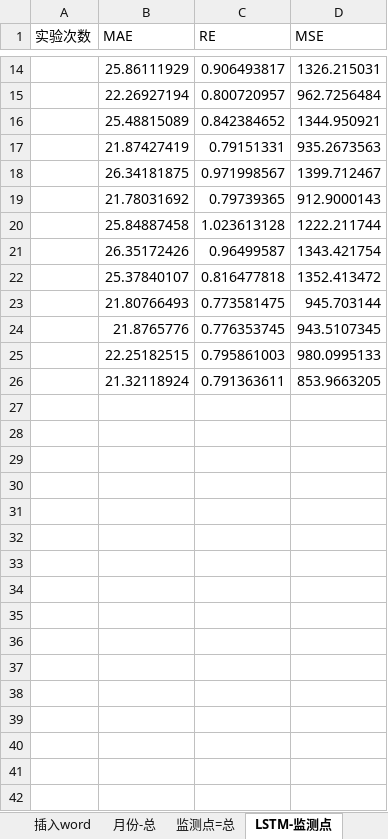
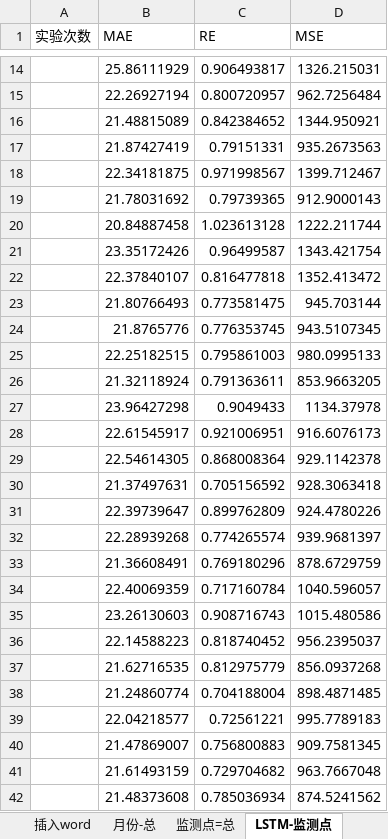
Before and after one commit to code12ab/AOD-PM2.5, an Excel workbook: 各个子模块/模型模块/多次实验.xlsx, sheet LSTM-监测点, drawn as a sheet; only a part is shown, gaps mark what is left out; values as stored, in another font and other column widths than the file's, no borders; the diff covers the shown part only; the diff names each change by its address in the sheet, - before the commit and + after, or states it on an @@ line.

```diff
--- a/各个子模块/模型模块/多次实验.xlsx (sheet LSTM-监测点)
+++ b/各个子模块/模型模块/多次实验.xlsx (sheet LSTM-监测点)
-B16 (MAE): 25.48815089
+B16 (MAE): 21.48815089
-B18 (MAE): 26.34181875
+B18 (MAE): 22.34181875
-B20 (MAE): 25.84887458
+B20 (MAE): 20.84887458
-B21 (MAE): 26.35172426
+B21 (MAE): 23.35172426
-B22 (MAE): 25.37840107
+B22 (MAE): 22.37840107
+row 27:  | 23.96427298 | 0.9049433 | 1134.37978
+row 28:  | 22.61545917 | 0.921006951 | 916.6076173
+row 29:  | 22.54614305 | 0.868008364 | 929.1142378
+row 30:  | 21.37497631 | 0.705156592 | 928.3063418
+row 31:  | 22.39739647 | 0.899762809 | 924.4780226
+row 32:  | 22.28939268 | 0.774265574 | 939.9681397
+row 33:  | 21.36608491 | 0.769180296 | 878.6729759
+row 34:  | 22.40069359 | 0.717160784 | 1040.596057
+row 35:  | 23.26130603 | 0.908716743 | 1015.480586
+row 36:  | 22.14588223 | 0.818740452 | 956.2395037
+row 37:  | 21.62716535 | 0.812975779 | 856.0937268
+row 38:  | 21.24860774 | 0.704188004 | 898.4871485
+row 39:  | 22.04218577 | 0.72561221 | 995.7789183
+row 40:  | 21.47869007 | 0.756800883 | 909.7581345
+row 41:  | 21.61493159 | 0.729704682 | 963.7667048
+row 42:  | 21.48373608 | 0.785036934 | 874.5241562
```
Also changed, not shown: 9 added rows and 3 edited cells elsewhere in this sheet, sheet 分布式-月份, sheet 月份-总, sheet 插入word, sheet 监测点=总, other sheet tabs, charts or pictures, 各个子模块/模型模块/位置/lstm100_sta.xlsx, 8 other files.
